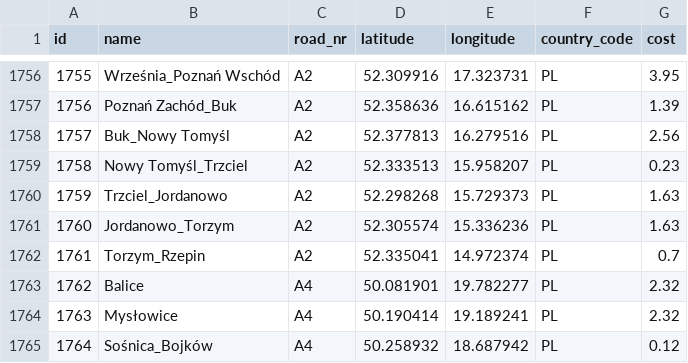
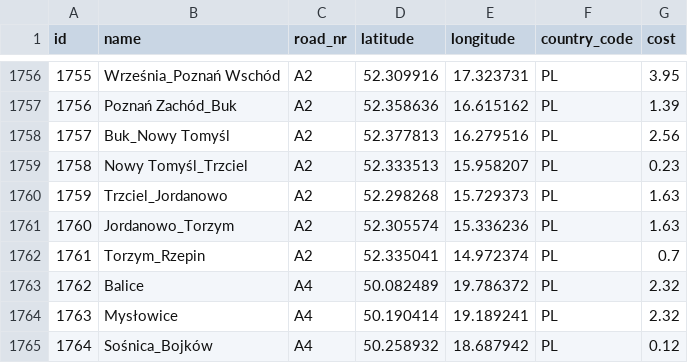
Before and after one commit to krzysiekk1/DromaderDrivingAssistant, a CSV file: app/src/main/res/raw/tolls.csv, drawn as a sheet; only a part is shown, gaps mark what is left out.

Commit message:
calculating toll roads cost working

```diff
--- a/app/src/main/res/raw/tolls.csv
+++ b/app/src/main/res/raw/tolls.csv
@@ -1762,3 +1762,3 @@
 "1761","Torzym_Rzepin","A2","52.335041","14.972374","PL","0.7"
-"1762","Balice","A4","50.081901","19.782277","PL","2.32"
+"1762","Balice","A4","50.082489","19.786372","PL","2.32"
 "1763","Mysłowice","A4","50.190414","19.189241","PL","2.32"
```
Also changed, not shown: 7 other files.
